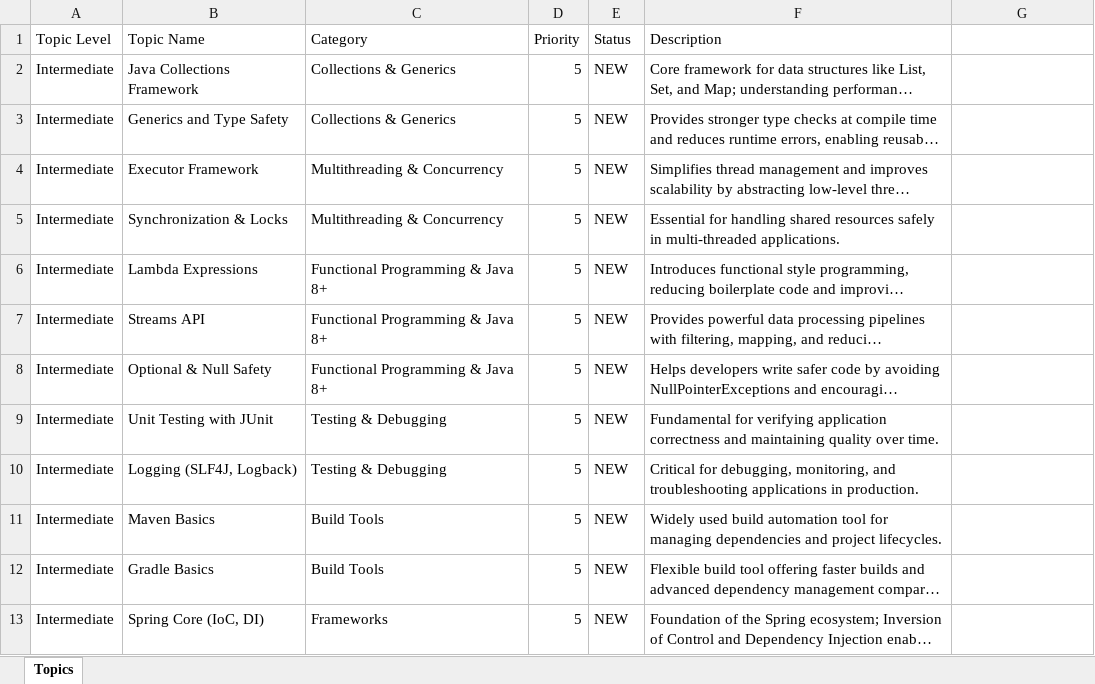
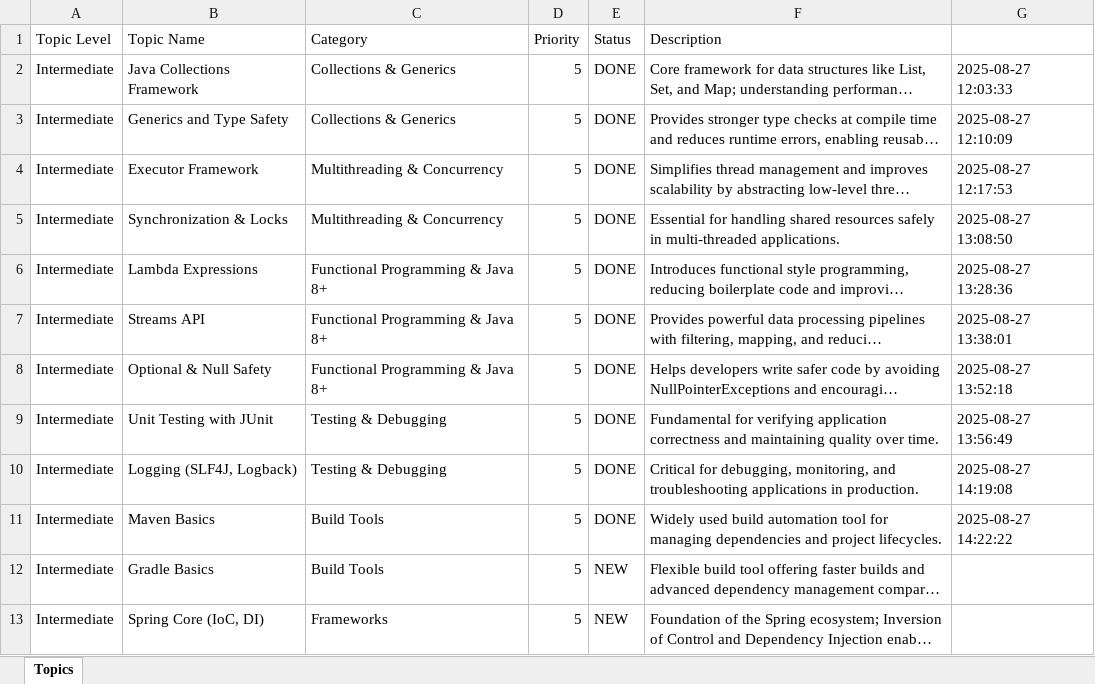
Before and after one commit to doanhuynh049/knowledge-service, an Excel workbook: topics.xlsx, sheet Topics, drawn as a sheet; only a part is shown; long unchanged cells end in …; values as stored, in another font and other column widths than the file's, no borders; the diff names each change by its address in the sheet, - before the commit and + after, or states it on an @@ line.

```diff
--- a/topics.xlsx (sheet Topics)
+++ b/topics.xlsx (sheet Topics)
-E2:E11 (Status): NEW
+E2:E11 (Status): DONE
-G2: (empty)
+G2: 2025-08-27 12:03:33
-G3: (empty)
+G3: 2025-08-27 12:10:09
-G4: (empty)
+G4: 2025-08-27 12:17:53
-G5: (empty)
+G5: 2025-08-27 13:08:50
-G6: (empty)
+G6: 2025-08-27 13:28:36
-G7: (empty)
+G7: 2025-08-27 13:38:01
-G8: (empty)
+G8: 2025-08-27 13:52:18
-G9: (empty)
+G9: 2025-08-27 13:56:49
-G10: (empty)
+G10: 2025-08-27 14:19:08
-G11: (empty)
+G11: 2025-08-27 14:22:22
```
Also changed, not shown: knowledge_log.xlsx, 8 other files.
